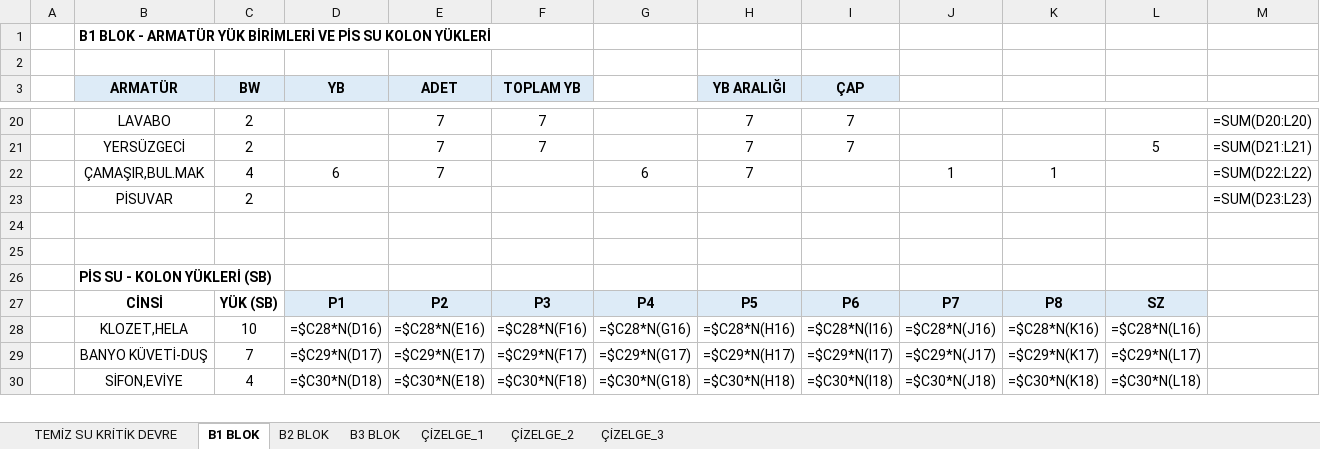
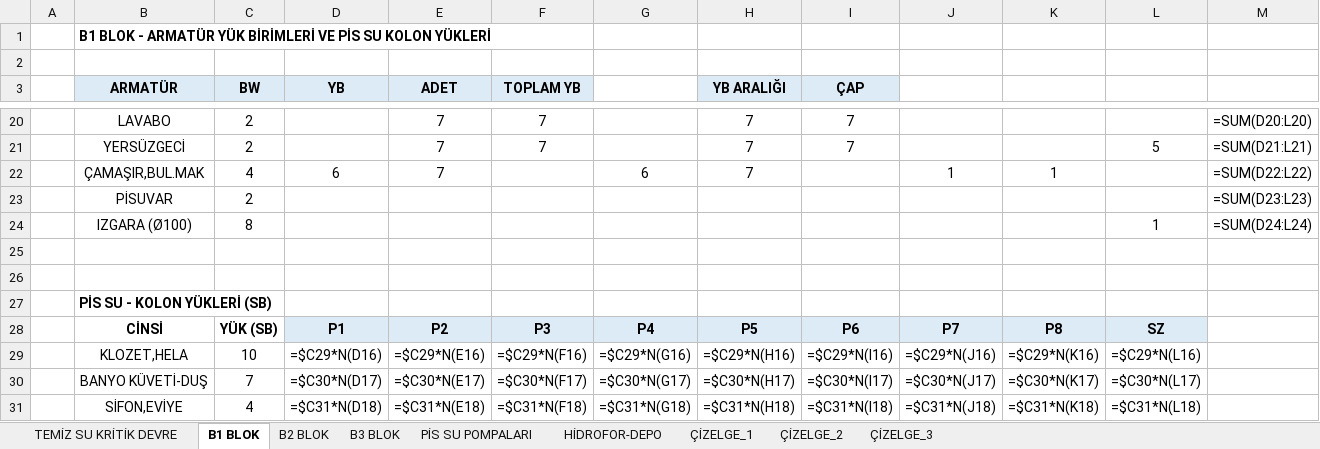
Before and after one commit to icanozkaya/rotas-cizim-motoru, an Excel workbook: proje/hesaplar_sema/HESAPLAR_SIHHI.xlsx, sheet B1 BLOK, drawn as a sheet; only a part is shown, gaps mark what is left out; values as stored, in another font and other column widths than the file's, no borders; formulas without a stored value are shown as written; addresses are those after the commit; the diff covers the shown part only; the diff names each change by its address in the sheet, - before the commit and + after, or states it on an @@ line.

```diff
--- a/proje/hesaplar_sema/HESAPLAR_SIHHI.xlsx (sheet B1 BLOK)
+++ b/proje/hesaplar_sema/HESAPLAR_SIHHI.xlsx (sheet B1 BLOK)
+sheet tab: PİS SU POMPALARI
+sheet tab: HİDROFOR-DEPO
+row 24:  | IZGARA (Ø100) | 8 |  |  |  |  |  |  |  |  | 1 | =SUM(D24:L24)
-D29 (YB): =$C28*N(D16)
+D29 (YB): =$C29*N(D16)
-E29 (ADET): =$C28*N(E16)
+E29 (ADET): =$C29*N(E16)
-F29 (TOPLAM YB): =$C28*N(F16)
+F29 (TOPLAM YB): =$C29*N(F16)
-G29: =$C28*N(G16)
+G29: =$C29*N(G16)
-H29 (YB ARALIĞI): =$C28*N(H16)
+H29 (YB ARALIĞI): =$C29*N(H16)
-I29 (ÇAP): =$C28*N(I16)
+I29 (ÇAP): =$C29*N(I16)
-J29: =$C28*N(J16)
+J29: =$C29*N(J16)
-K29: =$C28*N(K16)
+K29: =$C29*N(K16)
-L29: =$C28*N(L16)
+L29: =$C29*N(L16)
-D30 (YB): =$C29*N(D17)
+D30 (YB): =$C30*N(D17)
-E30 (ADET): =$C29*N(E17)
+E30 (ADET): =$C30*N(E17)
-F30 (TOPLAM YB): =$C29*N(F17)
+F30 (TOPLAM YB): =$C30*N(F17)
-G30: =$C29*N(G17)
+G30: =$C30*N(G17)
-H30 (YB ARALIĞI): =$C29*N(H17)
+H30 (YB ARALIĞI): =$C30*N(H17)
-I30 (ÇAP): =$C29*N(I17)
+I30 (ÇAP): =$C30*N(I17)
-J30: =$C29*N(J17)
+J30: =$C30*N(J17)
-K30: =$C29*N(K17)
+K30: =$C30*N(K17)
-L30: =$C29*N(L17)
+L30: =$C30*N(L17)
-D31 (YB): =$C30*N(D18)
+D31 (YB): =$C31*N(D18)
-E31 (ADET): =$C30*N(E18)
+E31 (ADET): =$C31*N(E18)
-F31 (TOPLAM YB): =$C30*N(F18)
+F31 (TOPLAM YB): =$C31*N(F18)
-G31: =$C30*N(G18)
+G31: =$C31*N(G18)
-H31 (YB ARALIĞI): =$C30*N(H18)
+H31 (YB ARALIĞI): =$C31*N(H18)
-I31 (ÇAP): =$C30*N(I18)
+I31 (ÇAP): =$C31*N(I18)
-J31: =$C30*N(J18)
+J31: =$C31*N(J18)
-K31: =$C30*N(K18)
+K31: =$C31*N(K18)
-L31: =$C30*N(L18)
+L31: =$C31*N(L18)
```
Also changed, not shown: 1 added row and 64 edited cells elsewhere in this sheet, sheet B2 BLOK, sheet B3 BLOK, sheet TEMİZ SU KRİTİK DEVRE, 4 other files.
